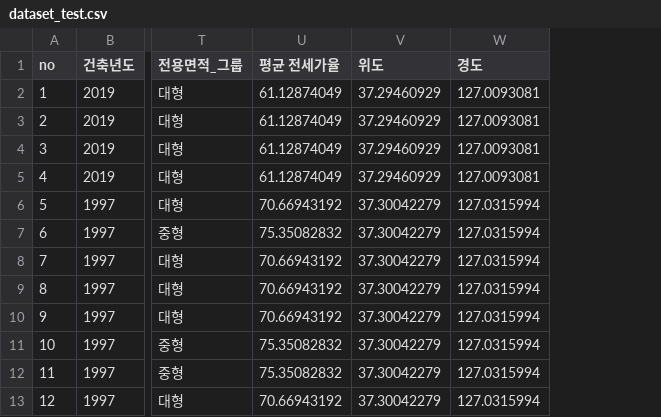
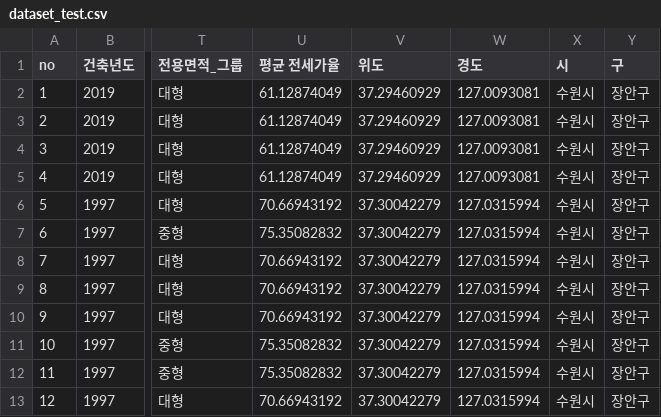
Before and after one commit to chaewonee2/suwonsi_rent_risk, a CSV file: dataset_test.csv, drawn as a sheet; only a part is shown, gaps mark what is left out; the diff names each change by its address in the sheet, - before the commit and + after, or states it on an @@ line.

Commit message:
Add files via upload

```diff
--- a/dataset_test.csv
+++ b/dataset_test.csv
+column X (시), rows 2-13: all 수원시
+column Y (구), rows 2-13: all 장안구
```
